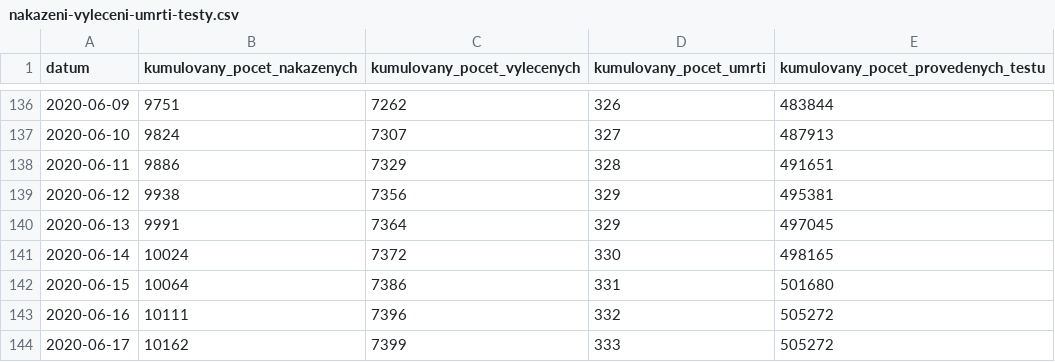
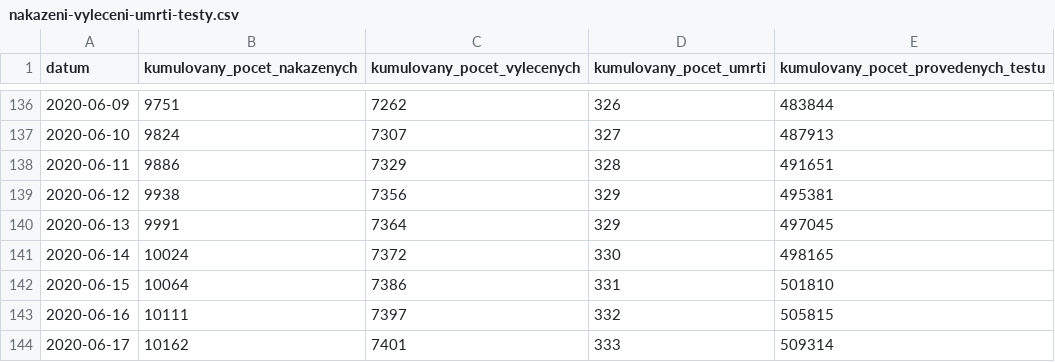
Before and after one commit to maxkotz17/covid19-eu-data, a CSV file: cache/daily/cz/api/api/v1/covid-19/nakazeni-vyleceni-umrti-testy.csv, drawn as a sheet; only a part is shown, gaps mark what is left out.

```diff
--- a/cache/daily/cz/api/api/v1/covid-19/nakazeni-vyleceni-umrti-testy.csv
+++ b/cache/daily/cz/api/api/v1/covid-19/nakazeni-vyleceni-umrti-testy.csv
@@ -141,4 +141,4 @@
 2020-06-14,10024,7372,330,498165
-2020-06-15,10064,7386,331,501680
-2020-06-16,10111,7396,332,505272
-2020-06-17,10162,7399,333,505272
+2020-06-15,10064,7386,331,501810
+2020-06-16,10111,7397,332,505815
+2020-06-17,10162,7401,333,509314
```
Also changed, not shown: cache/daily/cz/api/api/v1/covid-19/osoby.csv, cache/daily/cz/api/api/v1/covid-19/testy.csv, 10 other files.
